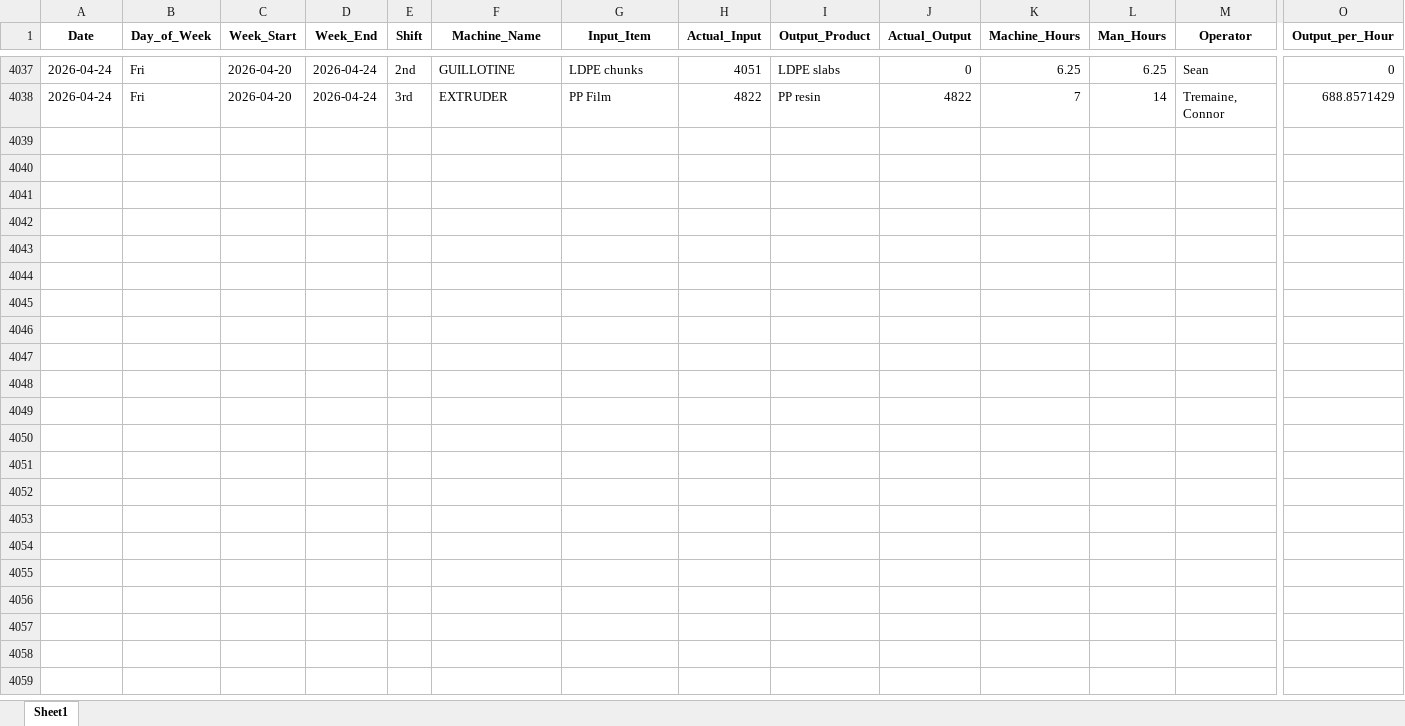
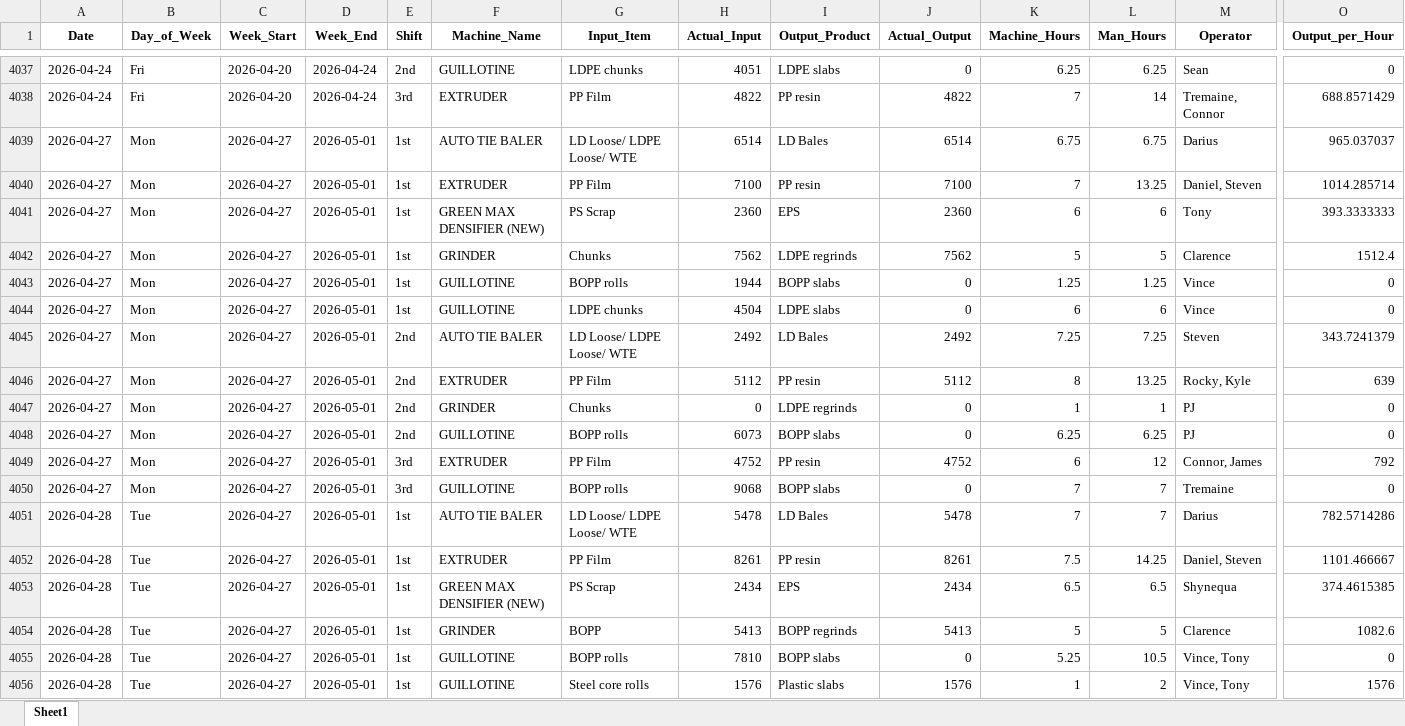
Before and after one commit to zabdulla/walton_production, an Excel workbook: data/aggregated_daily_data.xlsx, sheet Sheet1, drawn as a sheet; only a part is shown, gaps mark what is left out; values as stored, in another font and other column widths than the file's, no borders; rows hold the shown columns only; the diff covers the shown part only; the diff names each change by its address in the sheet, - before the commit and + after, or states it on an @@ line.

Commit message:
Weekly auto-update 2026-05-04
Automated via src/weekly_update.py orchestrator.

```diff
--- a/data/aggregated_daily_data.xlsx (sheet Sheet1)
+++ b/data/aggregated_daily_data.xlsx (sheet Sheet1)
+row 4039: 2026-04-27 | Mon | 2026-04-27 | 2026-05-01 | 1st | AUTO TIE BALER | LD Loose/ LDPE Loose/ WTE | 6514 | LD Bales | 6514 | 6.75 | 6.75 | Darius | 965.037037
+row 4040: 2026-04-27 | Mon | 2026-04-27 | 2026-05-01 | 1st | EXTRUDER | PP Film | 7100 | PP resin | 7100 | 7 | 13.25 | Daniel, Steven | 1014.285714
+row 4041: 2026-04-27 | Mon | 2026-04-27 | 2026-05-01 | 1st | GREEN MAX DENSIFIER (NEW) | PS Scrap | 2360 | EPS | 2360 | 6 | 6 | Tony | 393.3333333
+row 4042: 2026-04-27 | Mon | 2026-04-27 | 2026-05-01 | 1st | GRINDER | Chunks | 7562 | LDPE regrinds | 7562 | 5 | 5 | Clarence | 1512.4
+row 4043: 2026-04-27 | Mon | 2026-04-27 | 2026-05-01 | 1st | GUILLOTINE | BOPP rolls | 1944 | BOPP slabs | 0 | 1.25 | 1.25 | Vince | 0
+row 4044: 2026-04-27 | Mon | 2026-04-27 | 2026-05-01 | 1st | GUILLOTINE | LDPE chunks | 4504 | LDPE slabs | 0 | 6 | 6 | Vince | 0
+row 4045: 2026-04-27 | Mon | 2026-04-27 | 2026-05-01 | 2nd | AUTO TIE BALER | LD Loose/ LDPE Loose/ WTE | 2492 | LD Bales | 2492 | 7.25 | 7.25 | Steven | 343.7241379
+row 4046: 2026-04-27 | Mon | 2026-04-27 | 2026-05-01 | 2nd | EXTRUDER | PP Film | 5112 | PP resin | 5112 | 8 | 13.25 | Rocky, Kyle | 639
+row 4047: 2026-04-27 | Mon | 2026-04-27 | 2026-05-01 | 2nd | GRINDER | Chunks | 0 | LDPE regrinds | 0 | 1 | 1 | PJ | 0
+row 4048: 2026-04-27 | Mon | 2026-04-27 | 2026-05-01 | 2nd | GUILLOTINE | BOPP rolls | 6073 | BOPP slabs | 0 | 6.25 | 6.25 | PJ | 0
+row 4049: 2026-04-27 | Mon | 2026-04-27 | 2026-05-01 | 3rd | EXTRUDER | PP Film | 4752 | PP resin | 4752 | 6 | 12 | Connor, James | 792
+row 4050: 2026-04-27 | Mon | 2026-04-27 | 2026-05-01 | 3rd | GUILLOTINE | BOPP rolls | 9068 | BOPP slabs | 0 | 7 | 7 | Tremaine | 0
+row 4051: 2026-04-28 | Tue | 2026-04-27 | 2026-05-01 | 1st | AUTO TIE BALER | LD Loose/ LDPE Loose/ WTE | 5478 | LD Bales | 5478 | 7 | 7 | Darius | 782.5714286
+row 4052: 2026-04-28 | Tue | 2026-04-27 | 2026-05-01 | 1st | EXTRUDER | PP Film | 8261 | PP resin | 8261 | 7.5 | 14.25 | Daniel, Steven | 1101.466667
+row 4053: 2026-04-28 | Tue | 2026-04-27 | 2026-05-01 | 1st | GREEN MAX DENSIFIER (NEW) | PS Scrap | 2434 | EPS | 2434 | 6.5 | 6.5 | Shynequa | 374.4615385
+row 4054: 2026-04-28 | Tue | 2026-04-27 | 2026-05-01 | 1st | GRINDER | BOPP | 5413 | BOPP regrinds | 5413 | 5 | 5 | Clarence | 1082.6
+row 4055: 2026-04-28 | Tue | 2026-04-27 | 2026-05-01 | 1st | GUILLOTINE | BOPP rolls | 7810 | BOPP slabs | 0 | 5.25 | 10.5 | Vince, Tony | 0
+row 4056: 2026-04-28 | Tue | 2026-04-27 | 2026-05-01 | 1st | GUILLOTINE | Steel core rolls | 1576 | Plastic slabs | 1576 | 1 | 2 | Vince, Tony | 1576
```
Also changed, not shown: 42 added rows elsewhere in this sheet, data/aggregated_notes.xlsx, 2 other files.
